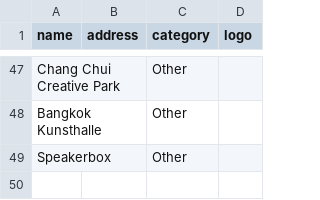
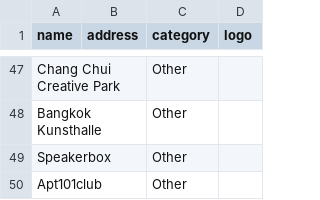
Before and after one commit to alx/travel-guide, a CSV file: scripts/bangkok-raco/venues.csv, drawn as a sheet; only a part is shown, gaps mark what is left out; the diff names each change by its address in the sheet, - before the commit and + after, or states it on an @@ line.

```diff
--- a/scripts/bangkok-raco/venues.csv
+++ b/scripts/bangkok-raco/venues.csv
+row 50: Apt101club |  | Other
```
Also changed, not shown: 2 other files.
